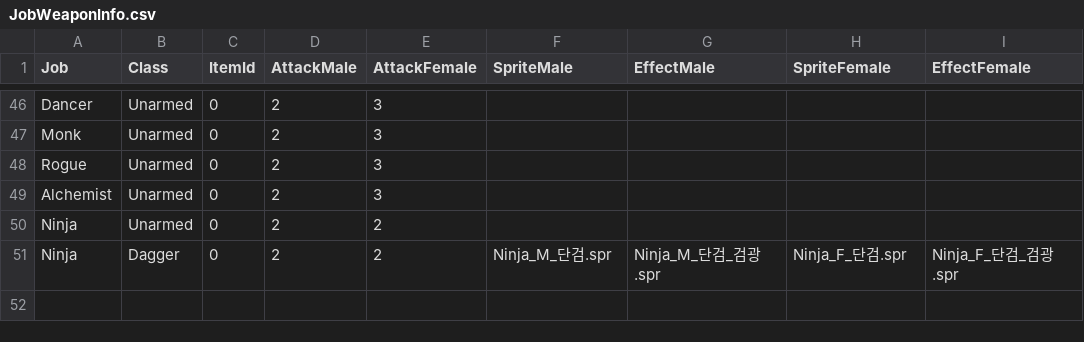
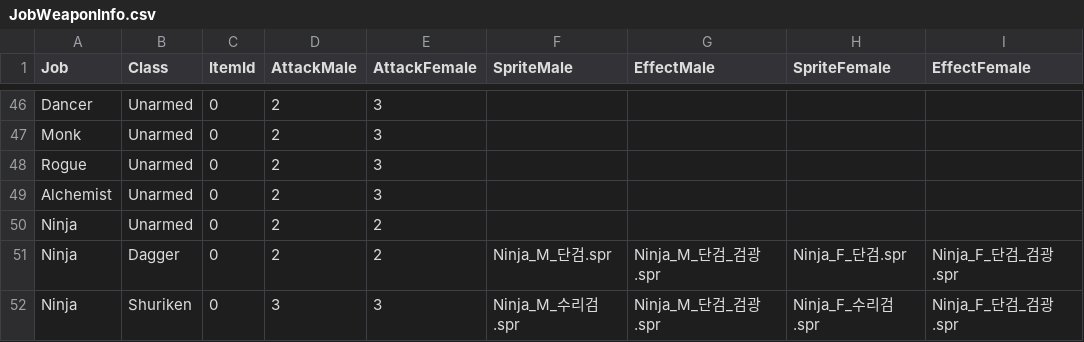
Before and after one commit to BlaXun/RagnarokRebuild, a CSV file: RoRebuildServer/GameConfig/ServerData/Db/JobWeaponInfo.csv, drawn as a sheet; only a part is shown, gaps mark what is left out.

Commit message:
* Added Huuma * Ninja can equip huuma

```diff
--- a/RoRebuildServer/GameConfig/ServerData/Db/JobWeaponInfo.csv
+++ b/RoRebuildServer/GameConfig/ServerData/Db/JobWeaponInfo.csv
@@ -51 +51,2 @@ Ninja,Unarmed,0,2,2,,,,
 Ninja,Dagger,0,2,2,Ninja_M_단검.spr,Ninja_M_단검_검광.spr,Ninja_F_단검.spr,Ninja_F_단검_검광.spr
+Ninja,Shuriken,0,3,3,Ninja_M_수리검.spr,Ninja_M_단검_검광.spr,Ninja_F_수리검.spr,Ninja_F_단검_검광.spr
```
Also changed, not shown: RoRebuildServer/GameConfig/ServerData/Db/WeaponAttackTiming.csv, 5 other files.
